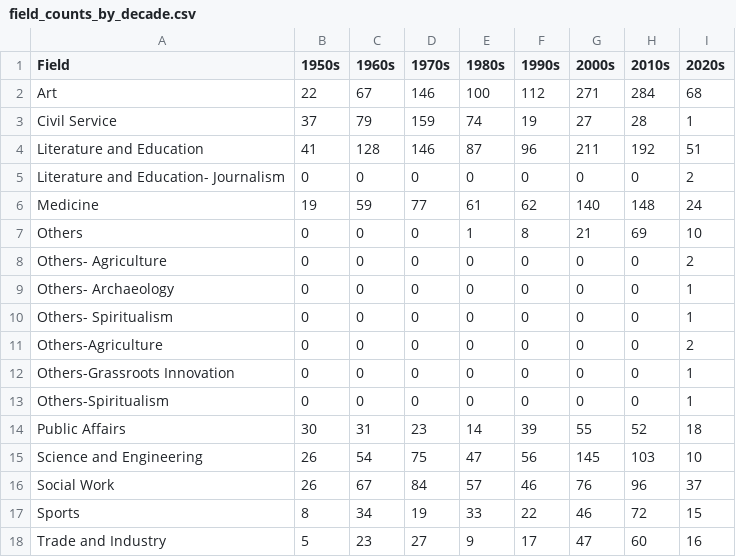
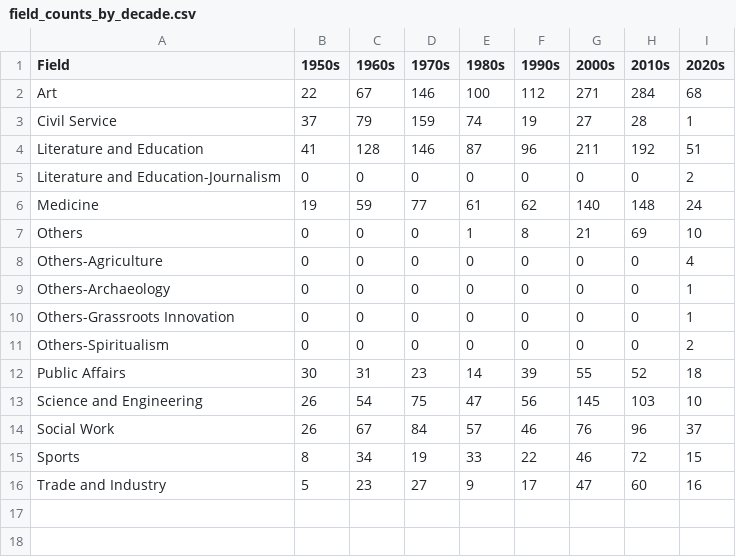
Before and after one commit to vedanshgarg737/Patterns-of-Prestige, a CSV file: Field_distribution/field_counts_by_decade.csv, drawn as a sheet.

```diff
--- a/Field_distribution/field_counts_by_decade.csv
+++ b/Field_distribution/field_counts_by_decade.csv
@@ -4,11 +4,9 @@ Civil Service,37,79,159,74,19,27,28,1
 Literature and Education,41,128,146,87,96,211,192,51
-Literature and Education- Journalism,0,0,0,0,0,0,0,2
+Literature and Education-Journalism,0,0,0,0,0,0,0,2
 Medicine,19,59,77,61,62,140,148,24
 Others,0,0,0,1,8,21,69,10
-Others- Agriculture,0,0,0,0,0,0,0,2
-Others- Archaeology,0,0,0,0,0,0,0,1
-Others- Spiritualism,0,0,0,0,0,0,0,1
-Others-Agriculture,0,0,0,0,0,0,0,2
+Others-Agriculture,0,0,0,0,0,0,0,4
+Others-Archaeology,0,0,0,0,0,0,0,1
 Others-Grassroots Innovation,0,0,0,0,0,0,0,1
-Others-Spiritualism,0,0,0,0,0,0,0,1
+Others-Spiritualism,0,0,0,0,0,0,0,2
 Public Affairs,30,31,23,14,39,55,52,18
```
Also changed, not shown: Field_distribution/field_percentages_by_decade.csv, datasets/cleaned_datasets/national_awards_cleaned.csv, 2 other files.
